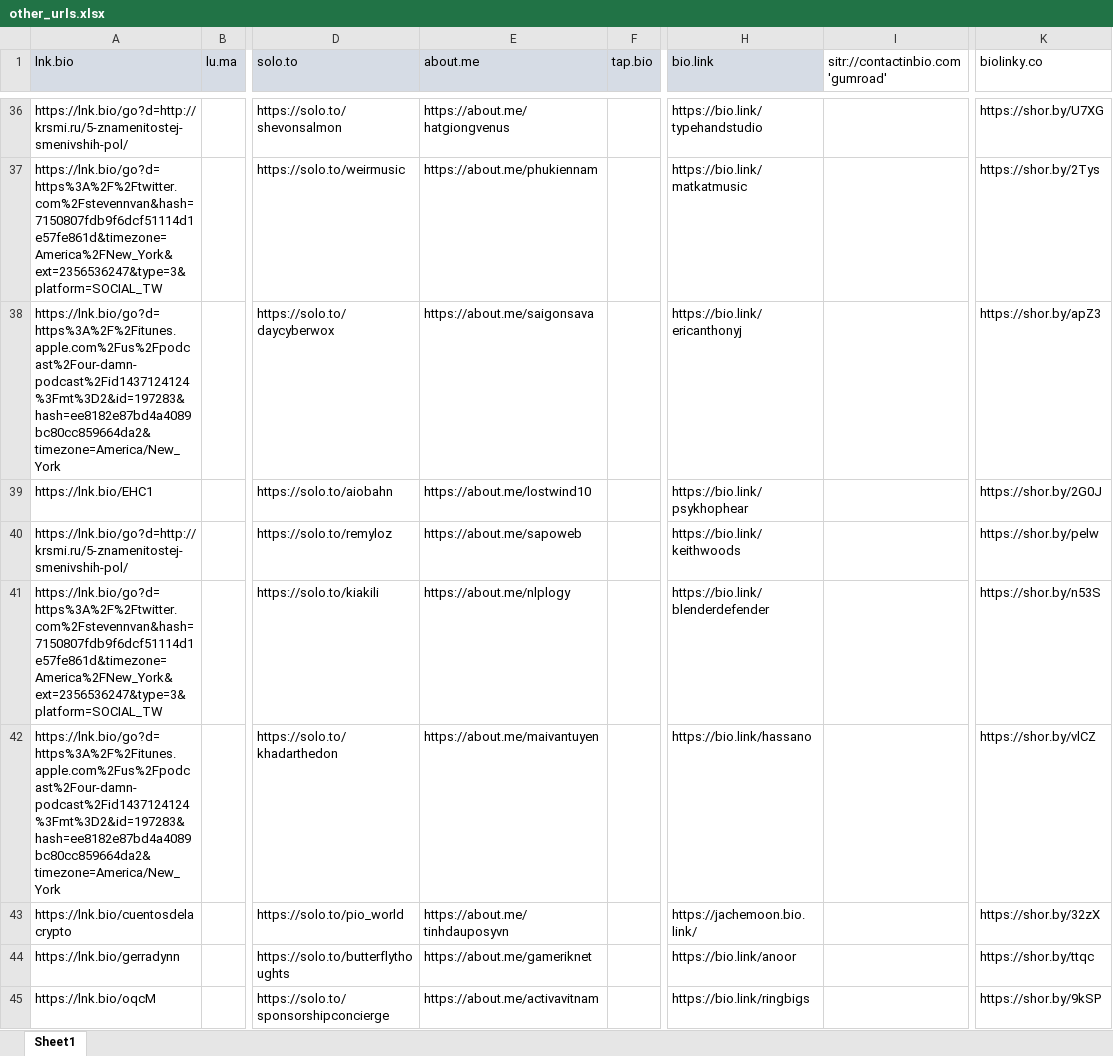
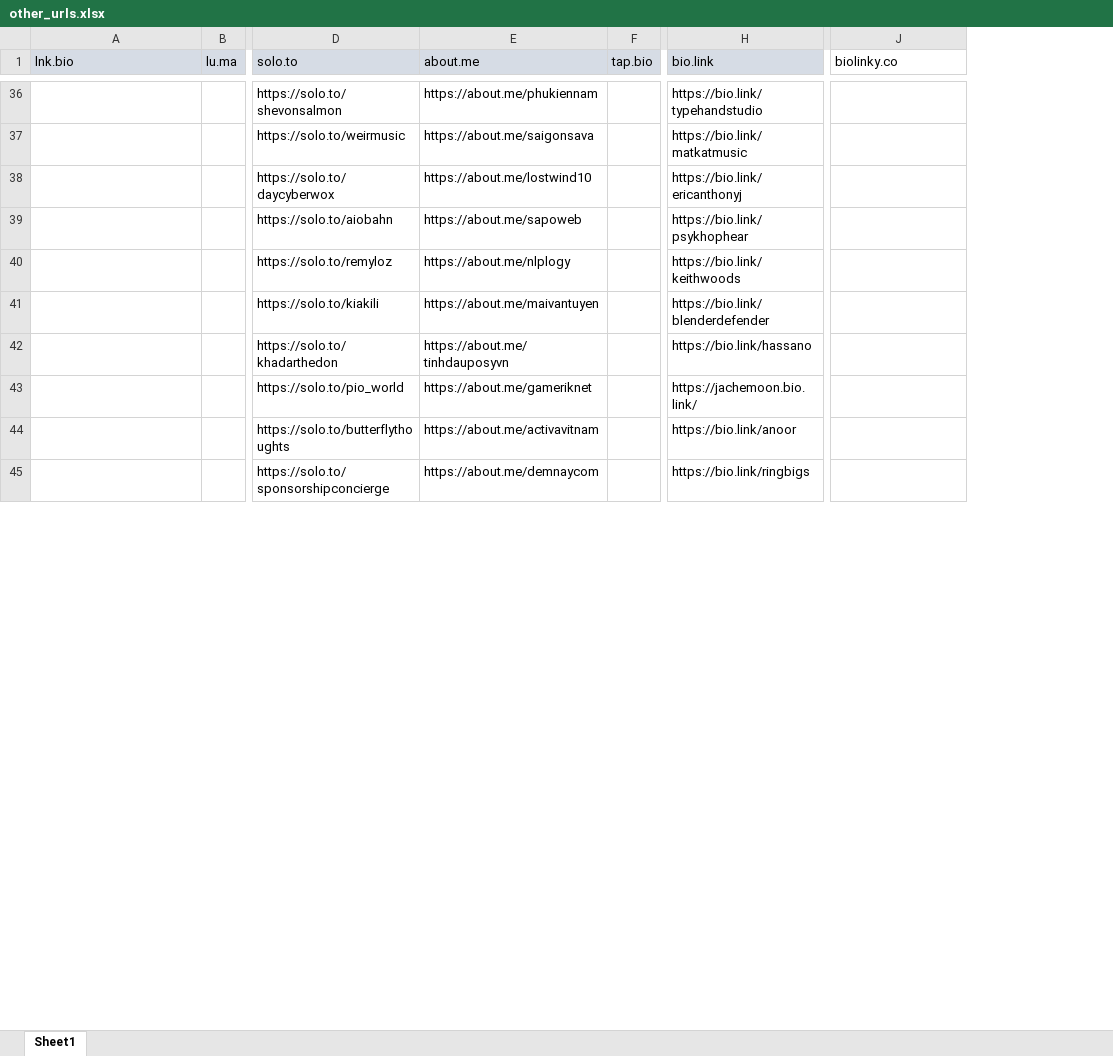
Before and after one commit to Vahidrafiyi/email_scraping, an Excel workbook: other_urls.xlsx, sheet Sheet1, drawn as a sheet; only a part is shown, gaps mark what is left out; values as stored, in another font and other column widths than the file's, no borders; removed rows and columns are numbered as before the commit, all else as after; the diff covers the shown part only; the diff names each change by its address in the sheet, - before the commit and + after, or states it on an @@ line.

```diff
--- a/other_urls.xlsx (sheet Sheet1)
+++ b/other_urls.xlsx (sheet Sheet1)
-column I, row 1: sitr://contactinbio.com 'gumroad'
-A36 (lnk.bio): https://lnk.bio/go?d=http://krsmi.ru/5-znamenitostej-smenivshih-pol/
+A36 (lnk.bio): (empty)
-E36 (about.me): https://about.me/hatgiongvenus
+E36 (about.me): https://about.me/phukiennam
-J36 (biolinky.co): https://shor.by/U7XG
+J36 (biolinky.co): (empty)
-A37 (lnk.bio): https://lnk.bio/go?d=https%3A%2F%2Ftwitter.com%2Fstevennvan&hash=7150807fdb9f6dcf51114d1e57fe861d&timezone=America%2FNew_York&ext=2356536247&type=3&platform=SOCIAL_TW
+A37 (lnk.bio): (empty)
-E37 (about.me): https://about.me/phukiennam
+E37 (about.me): https://about.me/saigonsava
-J37 (biolinky.co): https://shor.by/2Tys
+J37 (biolinky.co): (empty)
-A38 (lnk.bio): https://lnk.bio/go?d=https%3A%2F%2Fitunes.apple.com%2Fus%2Fpodcast%2Four-damn-podcast%2Fid1437124124%3Fmt%3D2&id=197283&hash=ee8182e87bd4a4089bc80cc859664da2&timezone=America/New_York
+A38 (lnk.bio): (empty)
-E38 (about.me): https://about.me/saigonsava
+E38 (about.me): https://about.me/lostwind10
-J38 (biolinky.co): https://shor.by/apZ3
+J38 (biolinky.co): (empty)
-A39 (lnk.bio): https://lnk.bio/EHC1
+A39 (lnk.bio): (empty)
-E39 (about.me): https://about.me/lostwind10
+E39 (about.me): https://about.me/sapoweb
-J39 (biolinky.co): https://shor.by/2G0J
+J39 (biolinky.co): (empty)
-A40 (lnk.bio): https://lnk.bio/go?d=http://krsmi.ru/5-znamenitostej-smenivshih-pol/
+A40 (lnk.bio): (empty)
-E40 (about.me): https://about.me/sapoweb
+E40 (about.me): https://about.me/nlplogy
-J40 (biolinky.co): https://shor.by/pelw
+J40 (biolinky.co): (empty)
-A41 (lnk.bio): https://lnk.bio/go?d=https%3A%2F%2Ftwitter.com%2Fstevennvan&hash=7150807fdb9f6dcf51114d1e57fe861d&timezone=America%2FNew_York&ext=2356536247&type=3&platform=SOCIAL_TW
+A41 (lnk.bio): (empty)
-E41 (about.me): https://about.me/nlplogy
+E41 (about.me): https://about.me/maivantuyen
-J41 (biolinky.co): https://shor.by/n53S
+J41 (biolinky.co): (empty)
-A42 (lnk.bio): https://lnk.bio/go?d=https%3A%2F%2Fitunes.apple.com%2Fus%2Fpodcast%2Four-damn-podcast%2Fid1437124124%3Fmt%3D2&id=197283&hash=ee8182e87bd4a4089bc80cc859664da2&timezone=America/New_York
+A42 (lnk.bio): (empty)
-E42 (about.me): https://about.me/maivantuyen
+E42 (about.me): https://about.me/tinhdauposyvn
-J42 (biolinky.co): https://shor.by/vlCZ
+J42 (biolinky.co): (empty)
-A43 (lnk.bio): https://lnk.bio/cuentosdelacrypto
+A43 (lnk.bio): (empty)
-E43 (about.me): https://about.me/tinhdauposyvn
+E43 (about.me): https://about.me/gameriknet
-J43 (biolinky.co): https://shor.by/32zX
+J43 (biolinky.co): (empty)
-A44 (lnk.bio): https://lnk.bio/gerradynn
+A44 (lnk.bio): (empty)
-E44 (about.me): https://about.me/gameriknet
+E44 (about.me): https://about.me/activavitnam
-J44 (biolinky.co): https://shor.by/ttqc
+J44 (biolinky.co): (empty)
-A45 (lnk.bio): https://lnk.bio/oqcM
+A45 (lnk.bio): (empty)
-E45 (about.me): https://about.me/activavitnam
+E45 (about.me): https://about.me/demnaycom
-J45 (biolinky.co): https://shor.by/9kSP
+J45 (biolinky.co): (empty)
```
Also changed, not shown: 475 edited cells elsewhere in this sheet.
